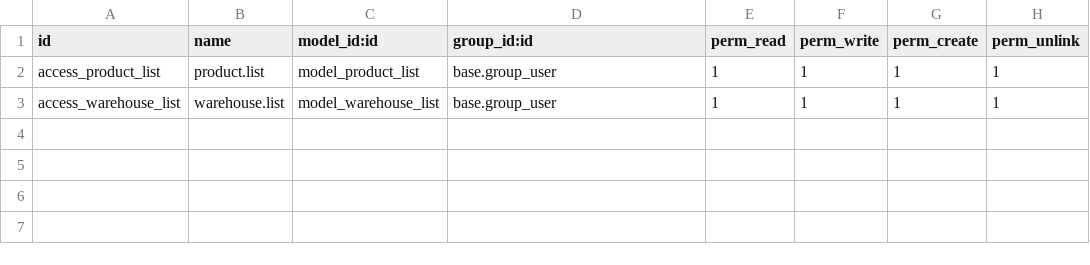
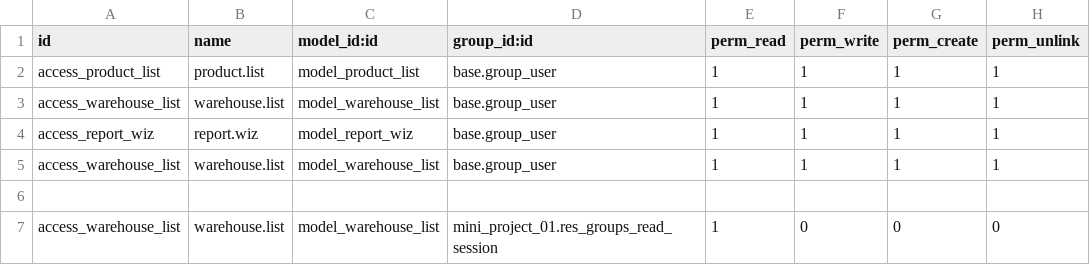
Before and after one commit to ishahriar94/bjit_mini, a CSV file: my_addons/mini_project_01/security/ir.model.access.csv, drawn as a sheet; the diff names each change by its address in the sheet, - before the commit and + after, or states it on an @@ line.

```diff
--- a/my_addons/mini_project_01/security/ir.model.access.csv
+++ b/my_addons/mini_project_01/security/ir.model.access.csv
+row 4: access_report_wiz | report.wiz | model_report_wiz | base.group_user | 1 | 1 | 1 | 1
+row 5: access_warehouse_list | warehouse.list | model_warehouse_list | base.group_user | 1 | 1 | 1 | 1
+row 6: (empty)
+row 7: access_warehouse_list | warehouse.list | model_warehouse_list | mini_project_01.res_groups_read_session | 1 | 0 | 0 | 0
```
Also changed, not shown: 12 other files.
